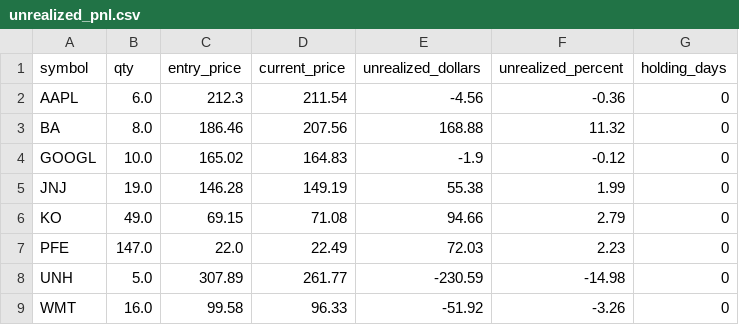
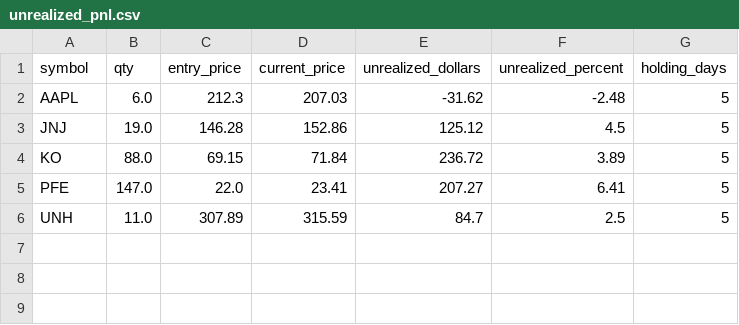
Before and after one commit to amfs11/momentum-dashboard, a CSV file: scripts/logs/unrealized_pnl.csv, drawn as a sheet.

```diff
--- a/scripts/logs/unrealized_pnl.csv
+++ b/scripts/logs/unrealized_pnl.csv
@@ -1,9 +1,6 @@
 symbol,qty,entry_price,current_price,unrealized_dollars,unrealized_percent,holding_days
-AAPL,6.0,212.3,211.54,-4.56,-0.36,0
-BA,8.0,186.46,207.56,168.88,11.32,0
-GOOGL,10.0,165.02,164.83,-1.9,-0.12,0
-JNJ,19.0,146.28,149.19,55.38,1.99,0
-KO,49.0,69.15,71.08,94.66,2.79,0
-PFE,147.0,22.0,22.49,72.03,2.23,0
-UNH,5.0,307.89,261.77,-230.59,-14.98,0
-WMT,16.0,99.58,96.33,-51.92,-3.26,0
+AAPL,6.0,212.3,207.03,-31.62,-2.48,5
+JNJ,19.0,146.28,152.86,125.12,4.5,5
+KO,88.0,69.15,71.84,236.72,3.89,5
+PFE,147.0,22.0,23.41,207.27,6.41,5
+UNH,11.0,307.89,315.59,84.7,2.5,5
```
Also changed, not shown: scripts/logs/backtest_monthly_summary.csv, scripts/logs/backtest_per_ticker.csv, 10 other files.
